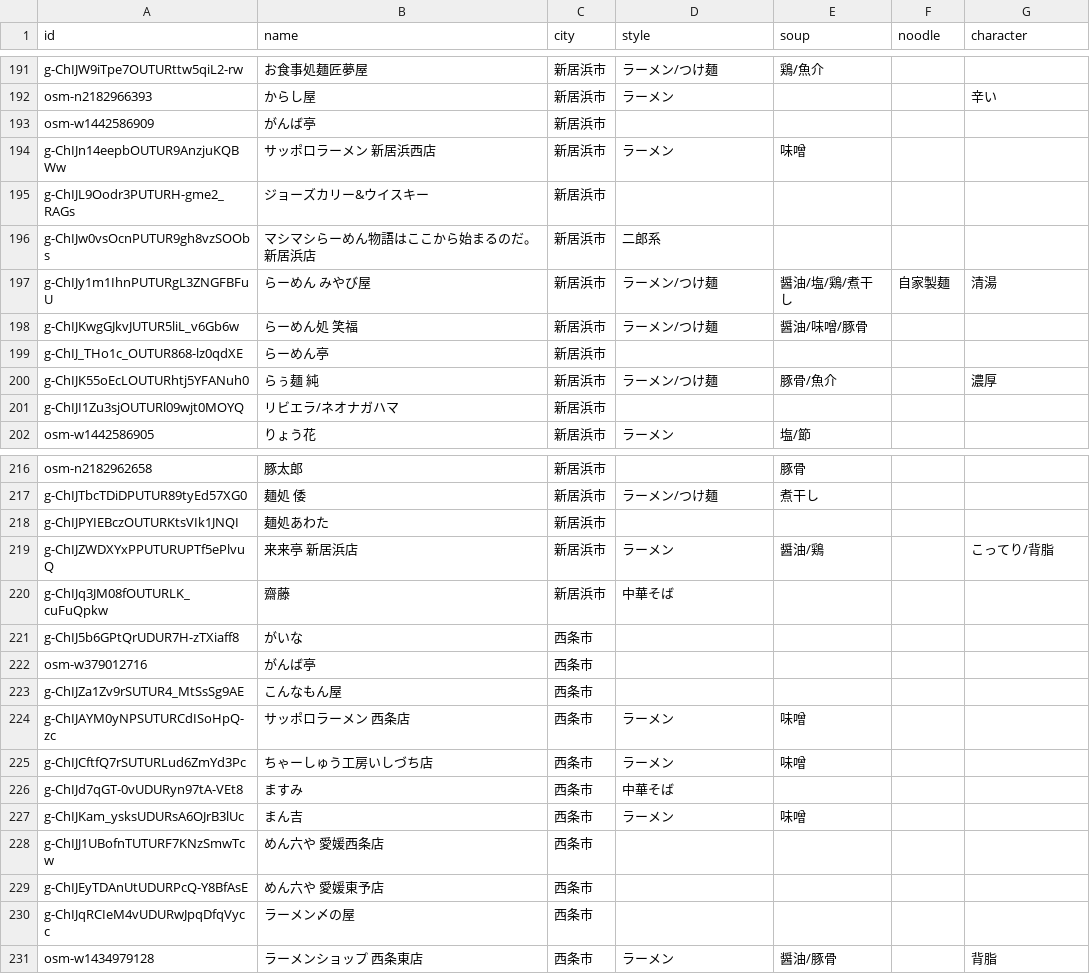
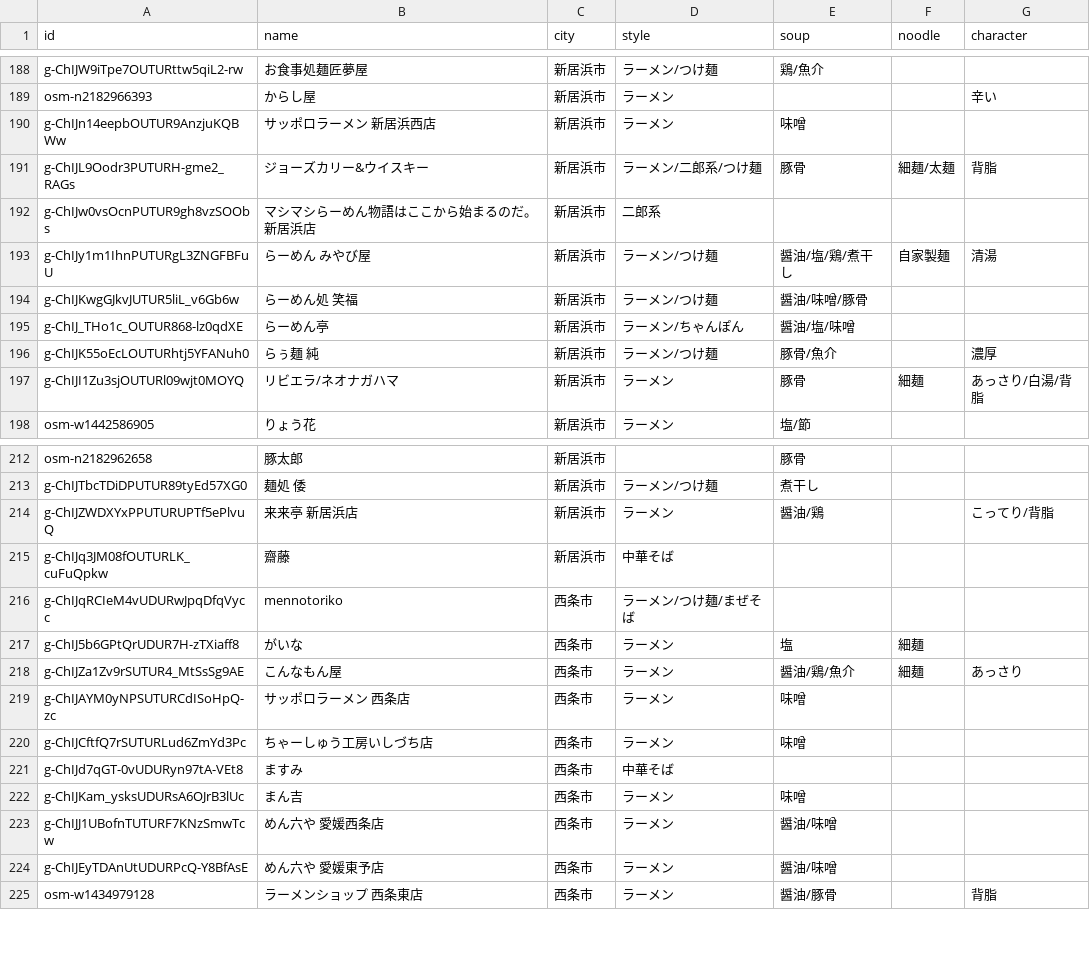
Before and after one commit to uskpn/ramen38, a CSV file: data/tags.csv, drawn as a sheet; only a part is shown, gaps mark what is left out; the diff covers the shown part only.

```diff
--- a/data/tags.csv
+++ b/data/tags.csv
@@ -192,5 +189,4 @@
 "osm-n2182966393","からし屋","新居浜市","ラーメン","","","辛い"
-"osm-w1442586909","がんば亭","新居浜市","","","",""
 "g-ChIJn14eepbOUTUR9AnzjuKQBWw","サッポロラーメン 新居浜西店","新居浜市","ラーメン","味噌","",""
-"g-ChIJL9Oodr3PUTURH-gme2_RAGs","ジョーズカリー&ウイスキー","新居浜市","","","",""
+"g-ChIJL9Oodr3PUTURH-gme2_RAGs","ジョーズカリー&ウイスキー","新居浜市","ラーメン/二郎系/つけ麺","豚骨","細麺/太麺","背脂"
 "g-ChIJw0vsOcnPUTUR9gh8vzSOObs","マシマシらーめん物語はここから始まるのだ。新居浜店","新居浜市","二郎系","","",""
@@ -198,5 +194,5 @@
 "g-ChIJKwgGJkvJUTUR5liL_v6Gb6w","らーめん処 笑福","新居浜市","ラーメン/つけ麺","醤油/味噌/豚骨","",""
-"g-ChIJ_THo1c_OUTUR868-lz0qdXE","らーめん亭","新居浜市","","","",""
+"g-ChIJ_THo1c_OUTUR868-lz0qdXE","らーめん亭","新居浜市","ラーメン/ちゃんぽん","醤油/塩/味噌","",""
 "g-ChIJK55oEcLOUTURhtj5YFANuh0","らぅ麺 純","新居浜市","ラーメン/つけ麺","豚骨/魚介","","濃厚"
-"g-ChIJI1Zu3sjOUTURl09wjt0MOYQ","リビエラ/ネオナガハマ","新居浜市","","","",""
+"g-ChIJI1Zu3sjOUTURl09wjt0MOYQ","リビエラ/ネオナガハマ","新居浜市","ラーメン","豚骨","細麺","あっさり/白湯/背脂"
 "osm-w1442586905","りょう花","新居浜市","ラーメン","塩/節","",""
@@ -217,8 +213,7 @@
 "g-ChIJTbcTDiDPUTUR89tyEd57XG0","麺処 倭","新居浜市","ラーメン/つけ麺","煮干し","",""
-"g-ChIJPYIEBczOUTURKtsVIk1JNQI","麺処あわた","新居浜市","","","",""
 "g-ChIJZWDXYxPPUTURUPTf5ePlvuQ","来来亭 新居浜店","新居浜市","ラーメン","醤油/鶏","","こってり/背脂"
 "g-ChIJq3JM08fOUTURLK_cuFuQpkw","齋藤","新居浜市","中華そば","","",""
-"g-ChIJ5b6GPtQrUDUR7H-zTXiaff8","がいな","西条市","","","",""
-"osm-w379012716","がんば亭","西条市","","","",""
-"g-ChIJZa1Zv9rSUTUR4_MtSsSg9AE","こんなもん屋","西条市","","","",""
+"g-ChIJqRCIeM4vUDURwJpqDfqVycc","mennotoriko","西条市","ラーメン/つけ麺/まぜそば","","",""
+"g-ChIJ5b6GPtQrUDUR7H-zTXiaff8","がいな","西条市","ラーメン","塩","細麺",""
+"g-ChIJZa1Zv9rSUTUR4_MtSsSg9AE","こんなもん屋","西条市","ラーメン","醤油/鶏/魚介","細麺","あっさり"
 "g-ChIJAYM0yNPSUTURCdISoHpQ-zc","サッポロラーメン 西条店","西条市","ラーメン","味噌","",""
@@ -227,5 +222,4 @@
 "g-ChIJKam_ysksUDURsA6OJrB3lUc","まん吉","西条市","ラーメン","味噌","",""
-"g-ChIJJ1UBofnTUTURF7KNzSmwTcw","めん六や 愛媛西条店","西条市","","","",""
-"g-ChIJEyTDAnUtUDURPcQ-Y8BfAsE","めん六や 愛媛東予店","西条市","","","",""
-"g-ChIJqRCIeM4vUDURwJpqDfqVycc","ラーメン〆の屋","西条市","","","",""
+"g-ChIJJ1UBofnTUTURF7KNzSmwTcw","めん六や 愛媛西条店","西条市","ラーメン","醤油/味噌","",""
+"g-ChIJEyTDAnUtUDURPcQ-Y8BfAsE","めん六や 愛媛東予店","西条市","ラーメン","醤油/味噌","",""
 "osm-w1434979128","ラーメンショップ 西条東店","西条市","ラーメン","醤油/豚骨","","背脂"
```
Also changed, not shown: 5 removed rows and 28 edited cells elsewhere in this file, 2 other files.
